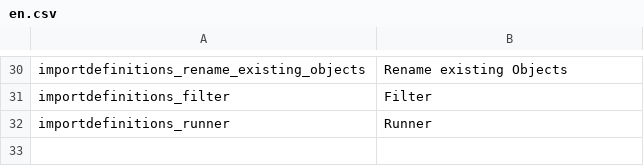
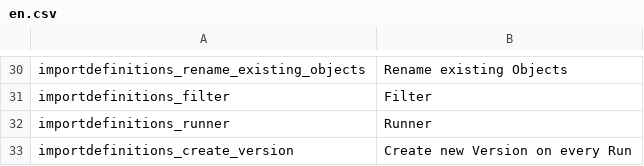
Before and after one commit to instride-ch/pimcore-data-definitions, a CSV file: static/texts/en.csv, drawn as a sheet; only a part is shown, gaps mark what is left out.

Commit message:
add "create version" feature

```diff
--- a/static/texts/en.csv
+++ b/static/texts/en.csv
@@ -32 +32,2 @@
 "importdefinitions_runner","Runner"
+"importdefinitions_create_version","Create new Version on every Run"
```
Also changed, not shown: 4 other files.
